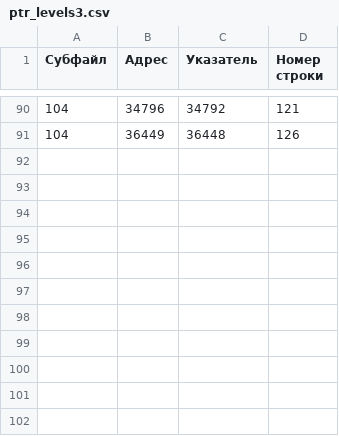
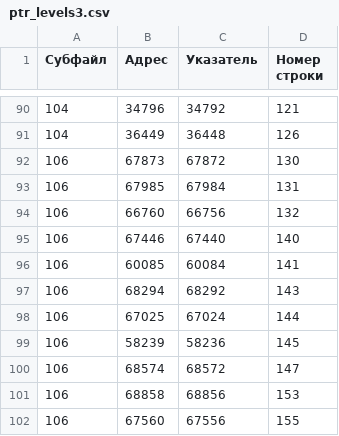
Before and after one commit to Veceltor/spyro3-rus, a CSV file: ptr_levels3.csv, drawn as a sheet; only a part is shown, gaps mark what is left out.

```diff
--- a/ptr_levels3.csv
+++ b/ptr_levels3.csv
@@ -91 +91,12 @@
 104,36449,36448,126
+106,67873,67872,130
+106,67985,67984,131
+106,66760,66756,132
+106,67446,67440,140
+106,60085,60084,141
+106,68294,68292,143
+106,67025,67024,144
+106,58239,58236,145
+106,68574,68572,147
+106,68858,68856,153
+106,67560,67556,155
```
Also changed, not shown: 15 other files.
